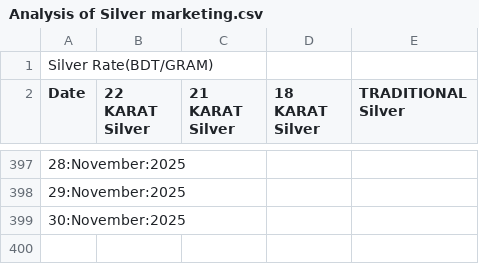
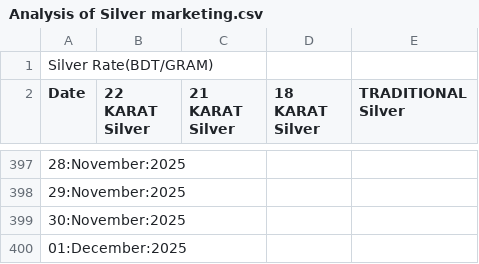
Before and after one commit to niaz86/Silver_Gold_price, a CSV file: Analysis of Silver marketing.csv, drawn as a sheet; only a part is shown, gaps mark what is left out.

```diff
--- a/Analysis of Silver marketing.csv
+++ b/Analysis of Silver marketing.csv
@@ -399 +399,2 @@ Date,22 KARAT Silver,21 KARAT Silver,18 KARAT Silver,TRADITIONAL Silver
 30:November:2025
+01:December:2025
```
Also changed, not shown: Analysis of Gold marketing.csv.
